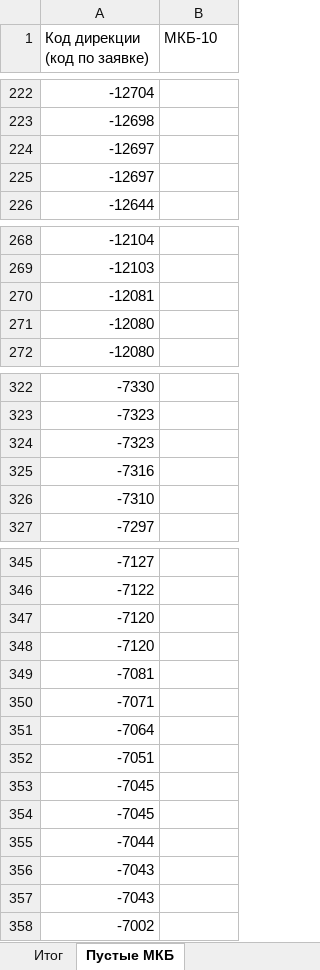
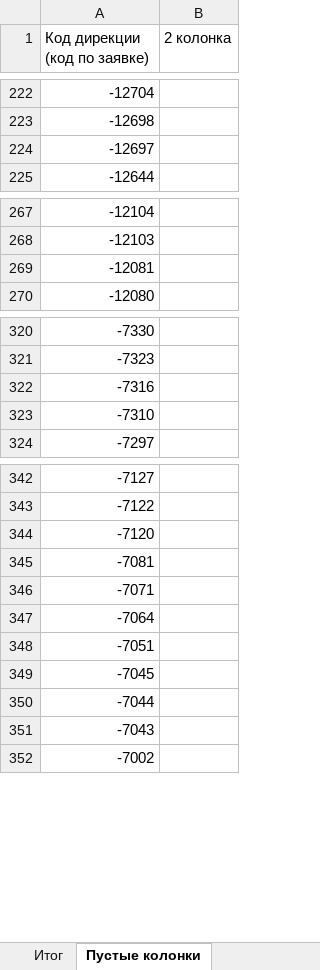
Before and after one commit to Kuznetsov-s-v/py-excel, an Excel workbook: itog.xlsx, sheet Пустые колонки, drawn as a sheet; only a part is shown, gaps mark what is left out; values as stored, in another font and other column widths than the file's, no borders; the diff covers the shown part only; the diff names each change by its address in the sheet, - before the commit and + after, or states it on an @@ line.

```diff
--- a/itog.xlsx (sheet Пустые колонки)
+++ b/itog.xlsx (sheet Пустые колонки)
-sheet tab: Пустые МКБ
+sheet tab: Пустые колонки
-B1: МКБ-10
+B1: 2 колонка
-row 225: -12697
-row 271: -12080
-row 324: -7323
-row 348: -7120
-row 354: -7045
-row 356: -7043
```
Also changed, not shown: 4 removed rows elsewhere in this sheet, sheet Итог, sheet Исключения, 7 other files.
